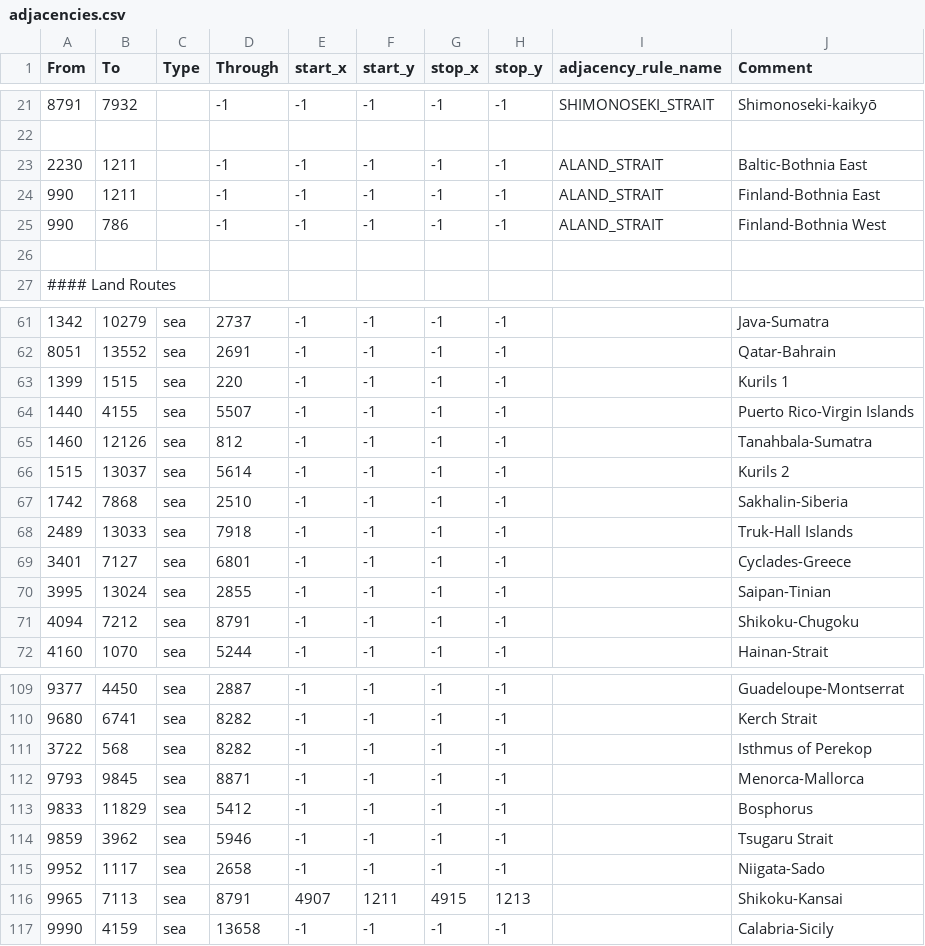
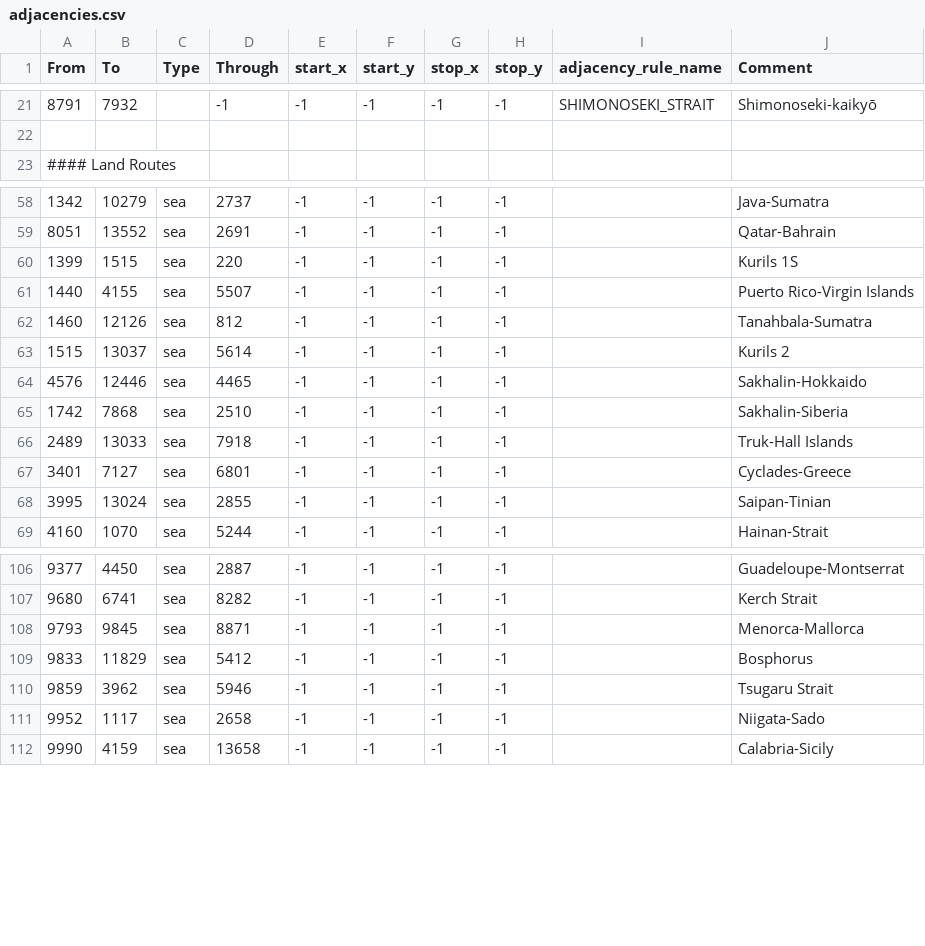
Before and after one commit to mengxinxier/Adorable-heart-beta1, a CSV file: map/adjacencies.csv, drawn as a sheet; only a part is shown, gaps mark what is left out; the diff covers the shown part only.

```diff
--- a/map/adjacencies.csv
+++ b/map/adjacencies.csv
@@ -22,6 +22,2 @@ From;To;Type;Through;start_x;start_y;stop_x;stop_y;adjacency_rule_name;Comment
 
-2230;1211;;-1;-1;-1;-1;-1;ALAND_STRAIT;Baltic-Bothnia East
-990;1211;;-1;-1;-1;-1;-1;ALAND_STRAIT;Finland-Bothnia East
-990;786;;-1;-1;-1;-1;-1;ALAND_STRAIT;Finland-Bothnia West
-
 #### Land Routes
@@ -62,3 +59,3 @@ From;To;Type;Through;start_x;start_y;stop_x;stop_y;adjacency_rule_name;Comment
 8051;13552;sea;2691;-1;-1;-1;-1;;Qatar-Bahrain
-1399;1515;sea;220;-1;-1;-1;-1;;Kurils 1
+1399;1515;sea;220;-1;-1;-1;-1;;Kurils 1S
 1440;4155;sea;5507;-1;-1;-1;-1;;Puerto Rico-Virgin Islands
@@ -66,2 +63,3 @@ From;To;Type;Through;start_x;start_y;stop_x;stop_y;adjacency_rule_name;Comment
 1515;13037;sea;5614;-1;-1;-1;-1;;Kurils 2
+4576;12446;sea;4465;-1;-1;-1;-1;;Sakhalin-Hokkaido
 1742;7868;sea;2510;-1;-1;-1;-1;;Sakhalin-Siberia
@@ -70,3 +68,2 @@ From;To;Type;Through;start_x;start_y;stop_x;stop_y;adjacency_rule_name;Comment
 3995;13024;sea;2855;-1;-1;-1;-1;;Saipan-Tinian
-4094;7212;sea;8791;-1;-1;-1;-1;;Shikoku-Chugoku
 4160;1070;sea;5244;-1;-1;-1;-1;;Hainan-Strait
@@ -110,3 +107,2 @@ From;To;Type;Through;start_x;start_y;stop_x;stop_y;adjacency_rule_name;Comment
 9680;6741;sea;8282;-1;-1;-1;-1;;Kerch Strait
-3722;568;sea;8282;-1;-1;-1;-1;;Isthmus of Perekop
 9793;9845;sea;8871;-1;-1;-1;-1;;Menorca-Mallorca
@@ -115,3 +111,2 @@ From;To;Type;Through;start_x;start_y;stop_x;stop_y;adjacency_rule_name;Comment
 9952;1117;sea;2658;-1;-1;-1;-1;;Niigata-Sado
-9965;7113;sea;8791;4907;1211;4915;1213;;Shikoku-Kansai
 9990;4159;sea;13658;-1;-1;-1;-1;;Calabria-Sicily
```
Also changed, not shown: 6 added rows, 4 removed rows and 14 edited cells elsewhere in this file, 1 other file.
